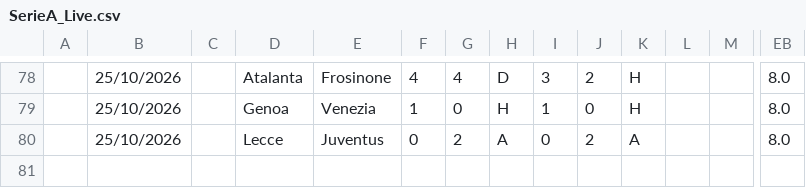
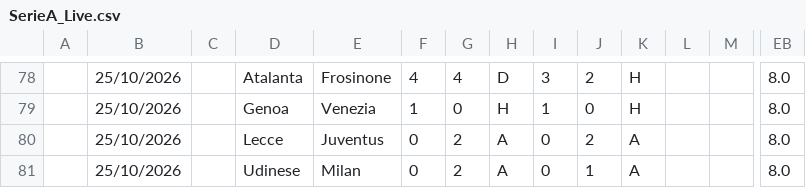
Before and after one commit to iFelice/SoccerMath2.0, a CSV file: SoccerMath/database/SerieA_Live.csv, drawn as a sheet; only a part is shown, gaps mark what is left out; rows hold the shown columns only; the diff names each change by its address in the sheet, - before the commit and + after, or states it on an @@ line.

```diff
--- a/SoccerMath/database/SerieA_Live.csv
+++ b/SoccerMath/database/SerieA_Live.csv
+row 81:  | 25/10/2026 |  | Udinese | Milan | 0 | 2 | A | 0 | 1 | A |  |  | 8.0
```
Also changed, not shown: SoccerMath/database/LaLiga_Live.csv.
